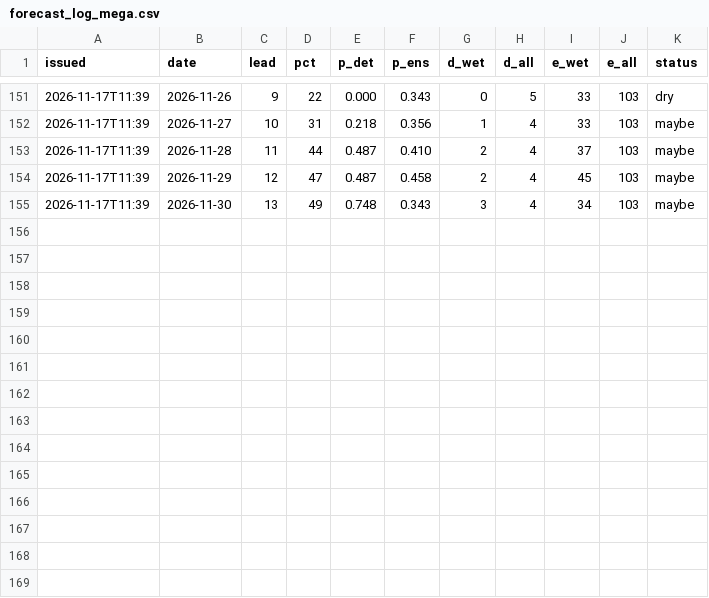
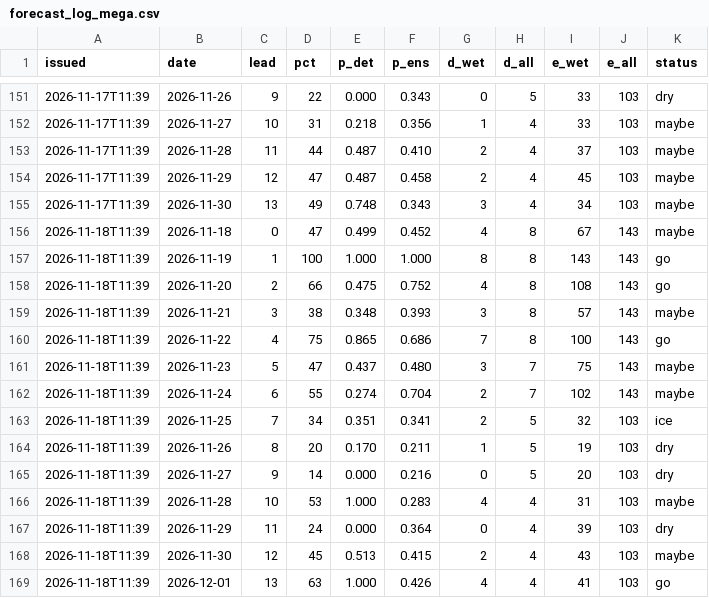
Before and after one commit to kilfaaa/drift, a CSV file: data/forecast_log_mega.csv, drawn as a sheet; only a part is shown, gaps mark what is left out; the diff names each change by its address in the sheet, - before the commit and + after, or states it on an @@ line.

```diff
--- a/data/forecast_log_mega.csv
+++ b/data/forecast_log_mega.csv
+row 156: 2026-11-18T11:39 | 2026-11-18 | 0 | 47 | 0.499 | 0.452 | 4 | 8 | 67 | 143 | maybe
+row 157: 2026-11-18T11:39 | 2026-11-19 | 1 | 100 | 1.000 | 1.000 | 8 | 8 | 143 | 143 | go
+row 158: 2026-11-18T11:39 | 2026-11-20 | 2 | 66 | 0.475 | 0.752 | 4 | 8 | 108 | 143 | go
+row 159: 2026-11-18T11:39 | 2026-11-21 | 3 | 38 | 0.348 | 0.393 | 3 | 8 | 57 | 143 | maybe
+row 160: 2026-11-18T11:39 | 2026-11-22 | 4 | 75 | 0.865 | 0.686 | 7 | 8 | 100 | 143 | go
+row 161: 2026-11-18T11:39 | 2026-11-23 | 5 | 47 | 0.437 | 0.480 | 3 | 7 | 75 | 143 | maybe
+row 162: 2026-11-18T11:39 | 2026-11-24 | 6 | 55 | 0.274 | 0.704 | 2 | 7 | 102 | 143 | maybe
+row 163: 2026-11-18T11:39 | 2026-11-25 | 7 | 34 | 0.351 | 0.341 | 2 | 5 | 32 | 103 | ice
+row 164: 2026-11-18T11:39 | 2026-11-26 | 8 | 20 | 0.170 | 0.211 | 1 | 5 | 19 | 103 | dry
+row 165: 2026-11-18T11:39 | 2026-11-27 | 9 | 14 | 0.000 | 0.216 | 0 | 5 | 20 | 103 | dry
+row 166: 2026-11-18T11:39 | 2026-11-28 | 10 | 53 | 1.000 | 0.283 | 4 | 4 | 31 | 103 | maybe
+row 167: 2026-11-18T11:39 | 2026-11-29 | 11 | 24 | 0.000 | 0.364 | 0 | 4 | 39 | 103 | dry
+row 168: 2026-11-18T11:39 | 2026-11-30 | 12 | 45 | 0.513 | 0.415 | 2 | 4 | 43 | 103 | maybe
+row 169: 2026-11-18T11:39 | 2026-12-01 | 13 | 63 | 1.000 | 0.426 | 4 | 4 | 41 | 103 | go
```
Also changed, not shown: data/forecast_log.csv, data/forecast_log_krasnaya.csv, 7 other files.
